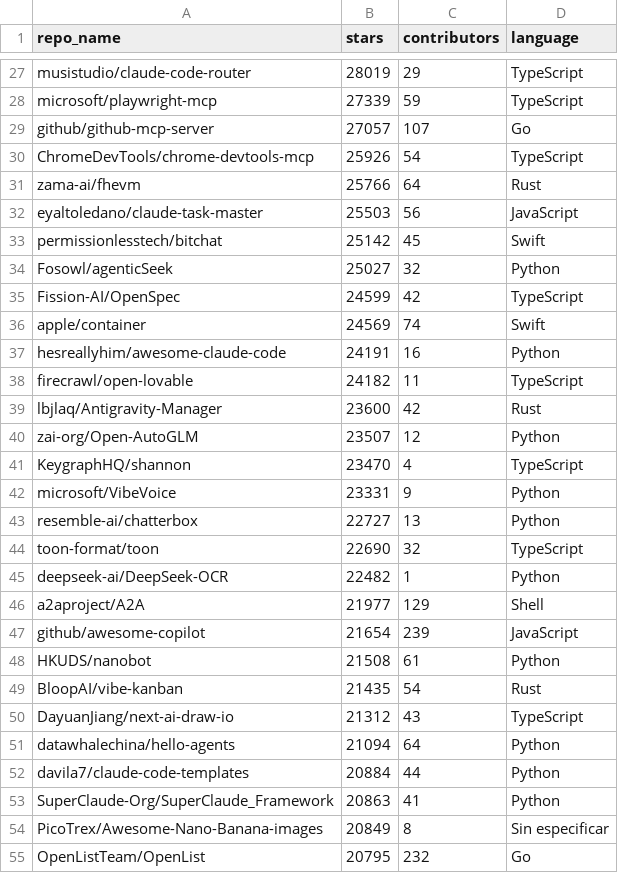
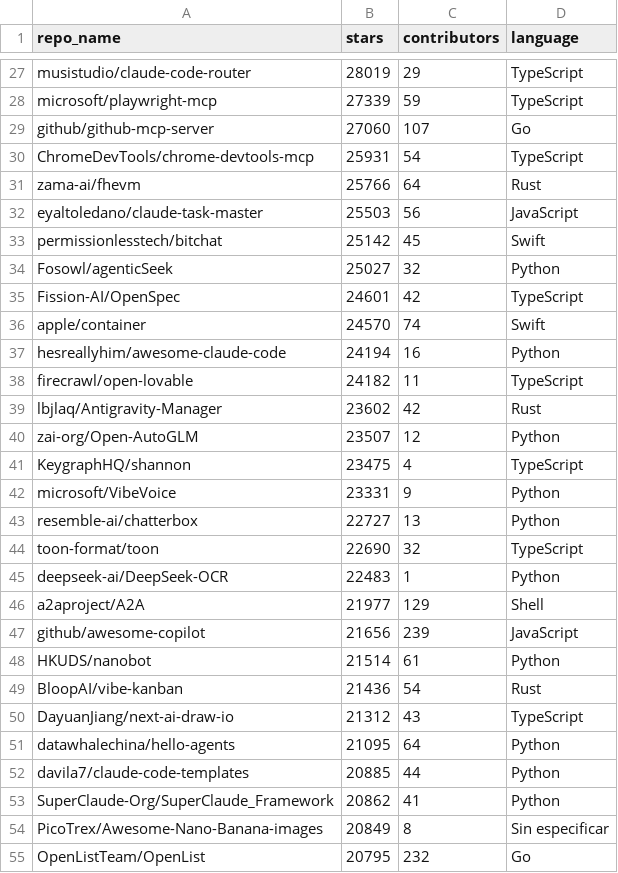
Before and after one commit to Sam-24-dev/Technology-trend-analysis-platform, a CSV file: datos/github_correlacion.csv, drawn as a sheet; only a part is shown, gaps mark what is left out; the diff covers the shown part only.

```diff
--- a/datos/github_correlacion.csv
+++ b/datos/github_correlacion.csv
@@ -28,4 +28,4 @@ musistudio/claude-code-router,28019,29,TypeScript
 microsoft/playwright-mcp,27339,59,TypeScript
-github/github-mcp-server,27057,107,Go
-ChromeDevTools/chrome-devtools-mcp,25926,54,TypeScript
+github/github-mcp-server,27060,107,Go
+ChromeDevTools/chrome-devtools-mcp,25931,54,TypeScript
 zama-ai/fhevm,25766,64,Rust
@@ -34,9 +34,9 @@ permissionlesstech/bitchat,25142,45,Swift
 Fosowl/agenticSeek,25027,32,Python
-Fission-AI/OpenSpec,24599,42,TypeScript
-apple/container,24569,74,Swift
-hesreallyhim/awesome-claude-code,24191,16,Python
+Fission-AI/OpenSpec,24601,42,TypeScript
+apple/container,24570,74,Swift
+hesreallyhim/awesome-claude-code,24194,16,Python
 firecrawl/open-lovable,24182,11,TypeScript
-lbjlaq/Antigravity-Manager,23600,42,Rust
+lbjlaq/Antigravity-Manager,23602,42,Rust
 zai-org/Open-AutoGLM,23507,12,Python
-KeygraphHQ/shannon,23470,4,TypeScript
+KeygraphHQ/shannon,23475,4,TypeScript
 microsoft/VibeVoice,23331,9,Python
@@ -44,11 +44,11 @@ resemble-ai/chatterbox,22727,13,Python
 toon-format/toon,22690,32,TypeScript
-deepseek-ai/DeepSeek-OCR,22482,1,Python
+deepseek-ai/DeepSeek-OCR,22483,1,Python
 a2aproject/A2A,21977,129,Shell
-github/awesome-copilot,21654,239,JavaScript
-HKUDS/nanobot,21508,61,Python
-BloopAI/vibe-kanban,21435,54,Rust
+github/awesome-copilot,21656,239,JavaScript
+HKUDS/nanobot,21514,61,Python
+BloopAI/vibe-kanban,21436,54,Rust
 DayuanJiang/next-ai-draw-io,21312,43,TypeScript
-datawhalechina/hello-agents,21094,64,Python
-davila7/claude-code-templates,20884,44,Python
-SuperClaude-Org/SuperClaude_Framework,20863,41,Python
+datawhalechina/hello-agents,21095,64,Python
+davila7/claude-code-templates,20885,44,Python
+SuperClaude-Org/SuperClaude_Framework,20862,41,Python
 PicoTrex/Awesome-Nano-Banana-images,20849,8,Sin especificar
```
Also changed, not shown: 45 edited cells elsewhere in this file, datos/github_ai_repos_insights.csv, datos/github_repos_2025.csv, 15 other files.
